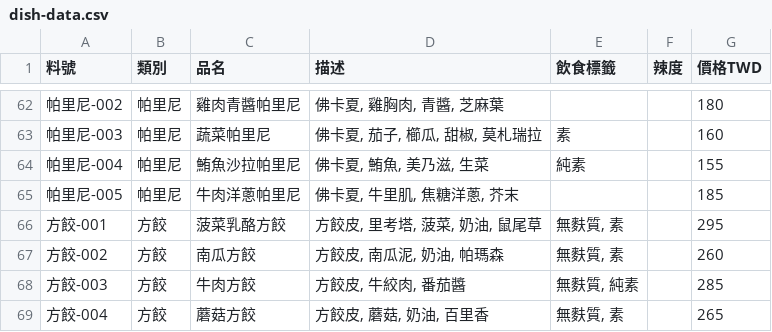
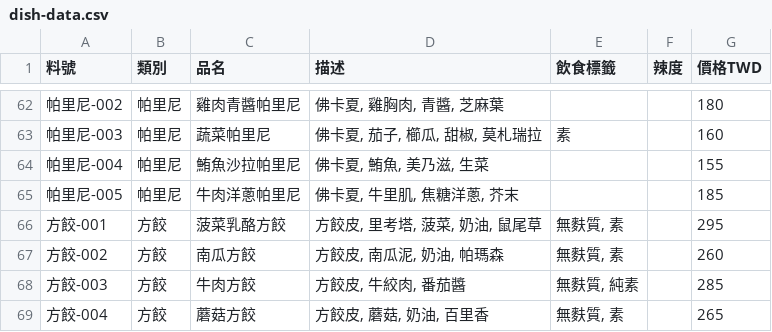
Before and after one commit to ric2k1/wp-1141-restaurants-app, a CSV file: public/data/dish-data.csv, drawn as a sheet; only a part is shown, gaps mark what is left out.

Commit message:
Make 鮪魚沙拉帕里尼 non-veggie

```diff
--- a/public/data/dish-data.csv
+++ b/public/data/dish-data.csv
@@ -63,3 +63,3 @@
 帕里尼-003,帕里尼,蔬菜帕里尼,"佛卡夏, 茄子, 櫛瓜, 甜椒, 莫札瑞拉",素,,160
-帕里尼-004,帕里尼,鮪魚沙拉帕里尼,"佛卡夏, 鮪魚, 美乃滋, 生菜",純素,,155
+帕里尼-004,帕里尼,鮪魚沙拉帕里尼,"佛卡夏, 鮪魚, 美乃滋, 生菜",,,155
 帕里尼-005,帕里尼,牛肉洋蔥帕里尼,"佛卡夏, 牛里肌, 焦糖洋蔥, 芥末",,,185
```
